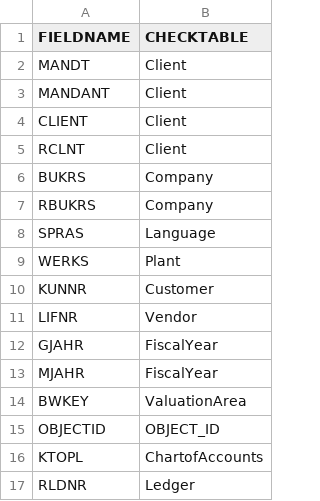
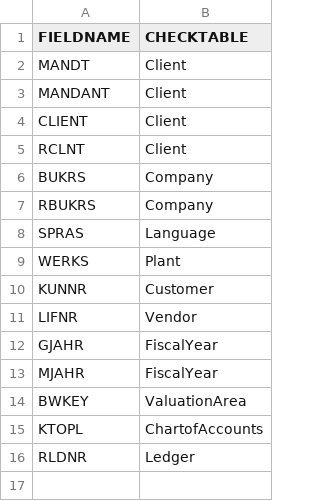
Before and after one commit to TS-MARS/dcmhub_sp_demo, a CSV file: db/src/data/loads/CheckTable.csv, drawn as a sheet; the diff names each change by its address in the sheet, - before the commit and + after, or states it on an @@ line.

```diff
--- a/db/src/data/loads/CheckTable.csv
+++ b/db/src/data/loads/CheckTable.csv
-row 15: OBJECTID | OBJECT_ID
```
Also changed, not shown: 15 other files.
